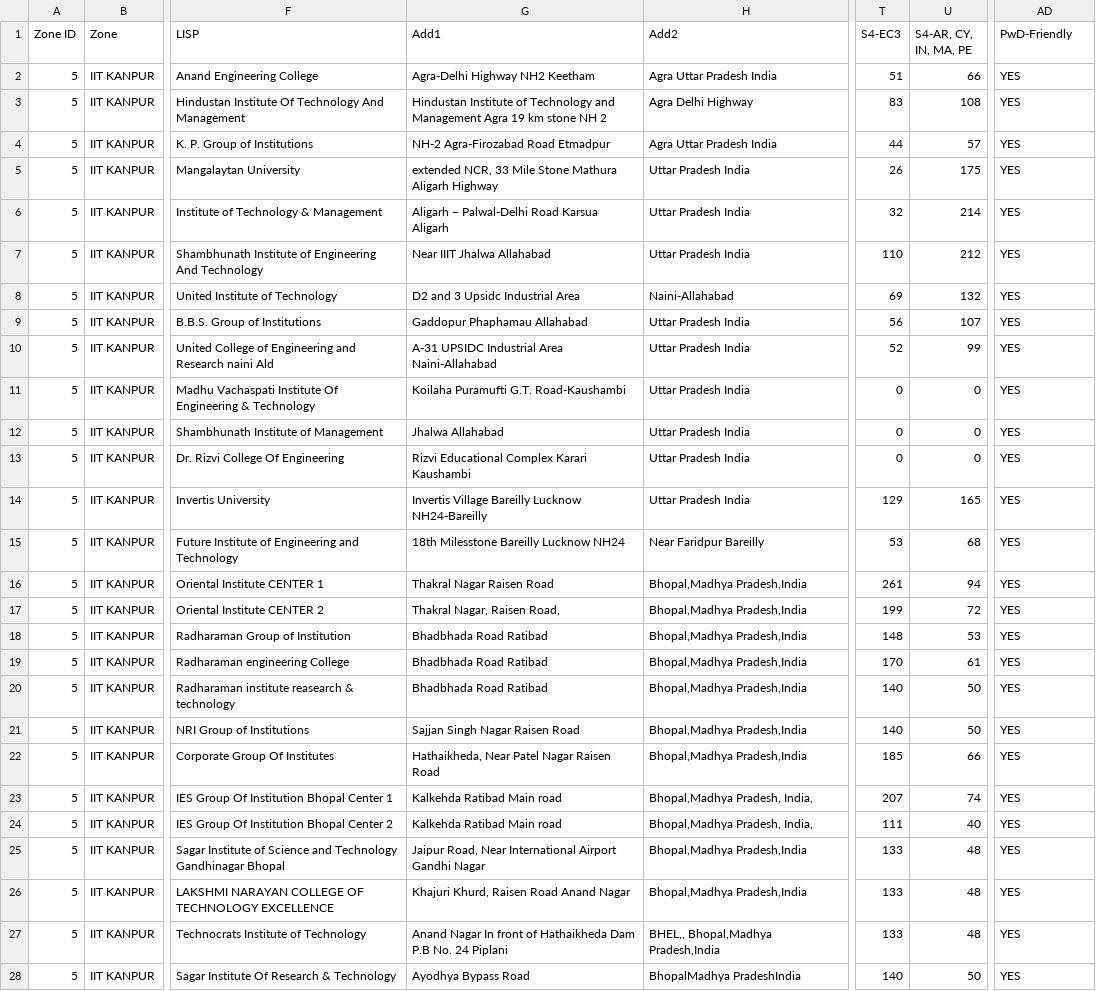
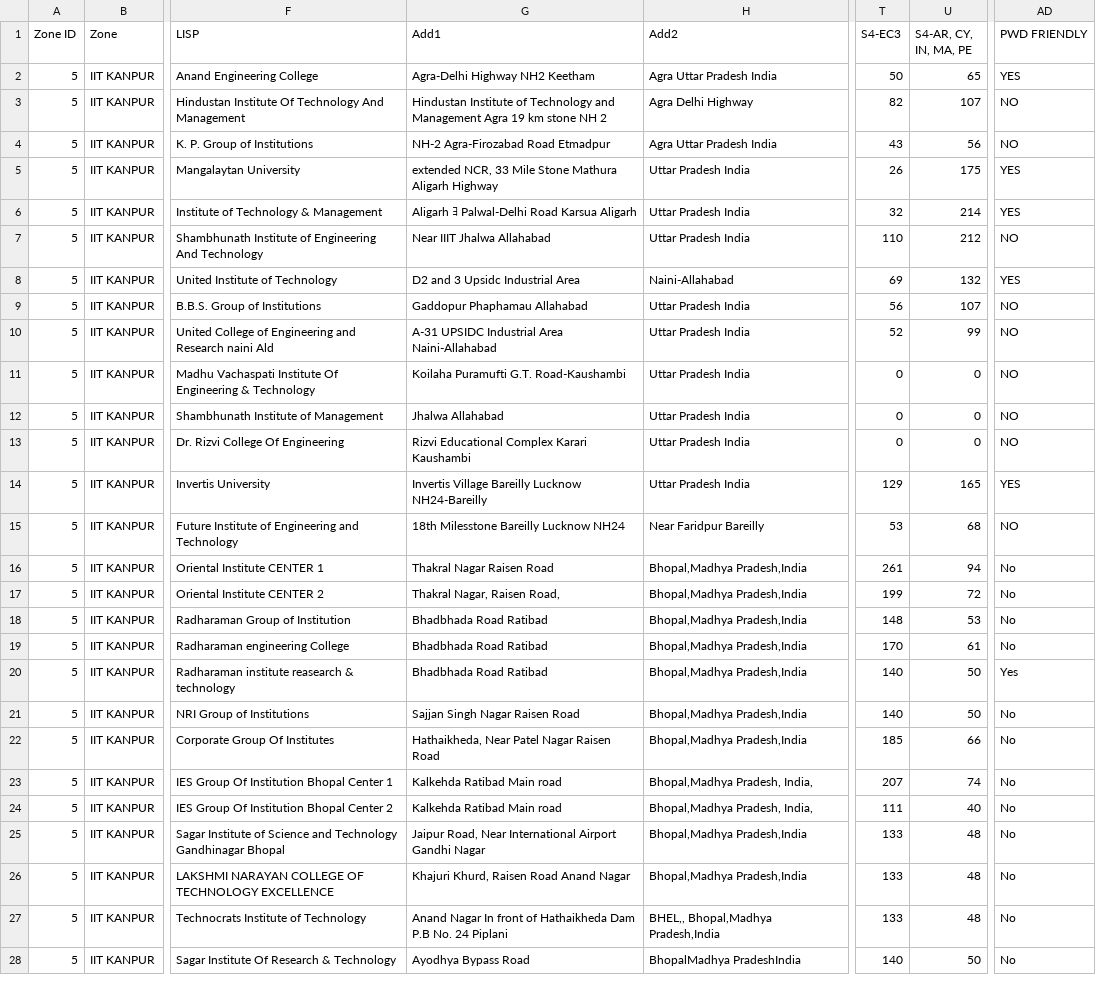
Before and after one commit to mrbalajisk/GATE-exam-center-allocation, a CSV file: data/zone5.csv, drawn as a sheet; only a part is shown, gaps mark what is left out; the diff covers the shown part only; the diff names each change by its address in the sheet, - before the commit and + after, or states it on an @@ line.

```diff
--- a/data/zone5.csv
+++ b/data/zone5.csv
-AD1: PwD-Friendly
+AD1: PWD FRIENDLY
-T2 (S4-EC3): 51
+T2 (S4-EC3): 50
-U2 (S4-AR, CY, IN, MA, PE): 66
+U2 (S4-AR, CY, IN, MA, PE): 65
-T3 (S4-EC3): 83
+T3 (S4-EC3): 82
-U3 (S4-AR, CY, IN, MA, PE): 108
+U3 (S4-AR, CY, IN, MA, PE): 107
-AD3:AD4 (PWD FRIENDLY): YES
+AD3:AD4 (PWD FRIENDLY): NO
-T4 (S4-EC3): 44
+T4 (S4-EC3): 43
-U4 (S4-AR, CY, IN, MA, PE): 57
+U4 (S4-AR, CY, IN, MA, PE): 56
-G6 (Add1): Aligarh – Palwal-Delhi Road Karsua Aligarh
+G6 (Add1): Aligarh ﾖ Palwal-Delhi Road Karsua Aligarh
-AD7 (PWD FRIENDLY): YES
+AD7 (PWD FRIENDLY): NO
-AD9:AD13 (PWD FRIENDLY): YES
+AD9:AD13 (PWD FRIENDLY): NO
-AD15 (PWD FRIENDLY): YES
+AD15 (PWD FRIENDLY): NO
-AD16:AD19 (PWD FRIENDLY): YES
+AD16:AD19 (PWD FRIENDLY): No
-AD20 (PWD FRIENDLY): YES
+AD20 (PWD FRIENDLY): Yes
-AD21:AD28 (PWD FRIENDLY): YES
+AD21:AD28 (PWD FRIENDLY): No
```
Also changed, not shown: 156 edited cells elsewhere in this file, 18 other files.
